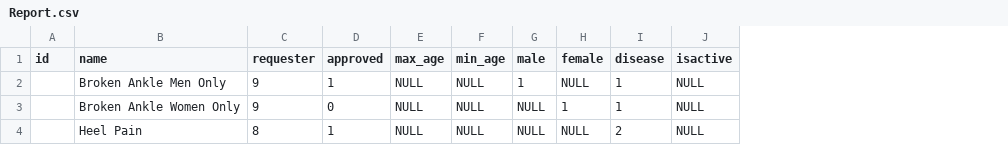
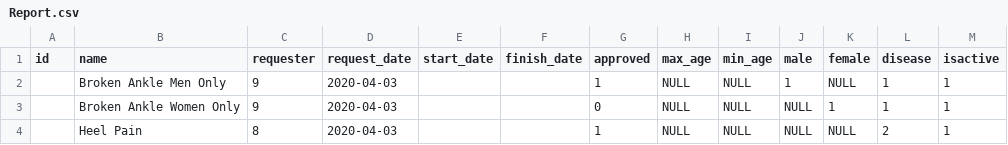
Before and after one commit to mattdear/circle-lab-project, a CSV file: Entity Relationship Diagram/Exported Dummy Data/Report.csv, drawn as a sheet; addresses are those after the commit; the diff names each change by its address in the sheet, - before the commit and + after, or states it on an @@ line.

Commit message:
I have now updated the data exports from the last update.

```diff
--- a/Entity Relationship Diagram/Exported Dummy Data/Report.csv
+++ b/Entity Relationship Diagram/Exported Dummy Data/Report.csv
+column D (request_date), rows 2-4: all 2020-04-03
+column E (start_date), empty
+column F (finish_date), empty
-M2:M4 (isactive): NULL
+M2:M4 (isactive): 1
```
Also changed, not shown: Entity Relationship Diagram/Exported Dummy Data/Person.csv, 1 other file.
